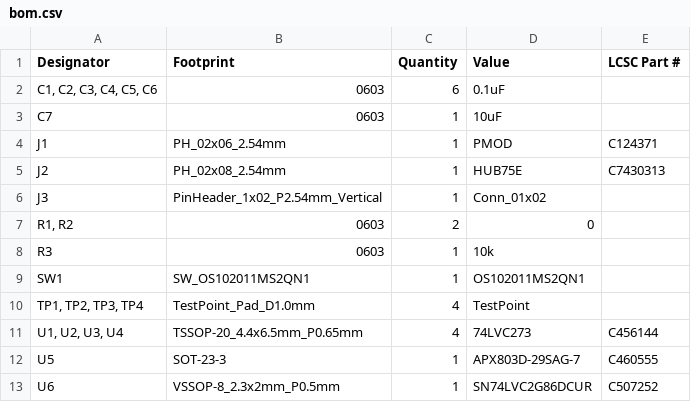
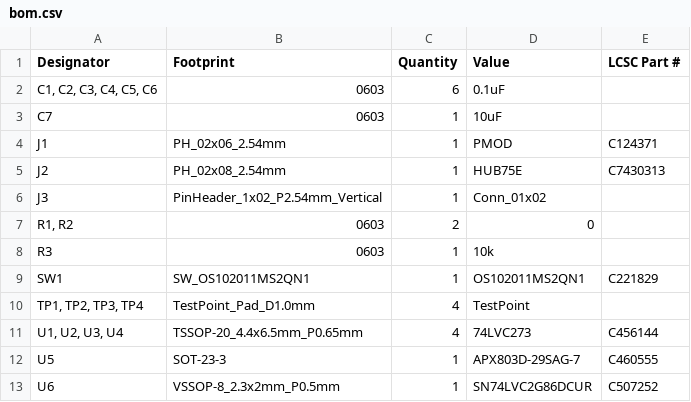
Before and after one commit to ryuz/rtcl-pmod-hub75e-pcb, a CSV file: rtcl-pmod-hub75e/production/bom.csv, drawn as a sheet.

Commit message:
Update README and add LCSC part number for OS102011MS2QN1 switch

```diff
--- a/rtcl-pmod-hub75e/production/bom.csv
+++ b/rtcl-pmod-hub75e/production/bom.csv
@@ -8,3 +8,3 @@ J3,PinHeader_1x02_P2.54mm_Vertical,1,Conn_01x02,
 R3,0603,1,10k,
-SW1,SW_OS102011MS2QN1,1,OS102011MS2QN1,
+SW1,SW_OS102011MS2QN1,1,OS102011MS2QN1,C221829
 "TP1, TP2, TP3, TP4",TestPoint_Pad_D1.0mm,4,TestPoint,
```
Also changed, not shown: 6 other files.
